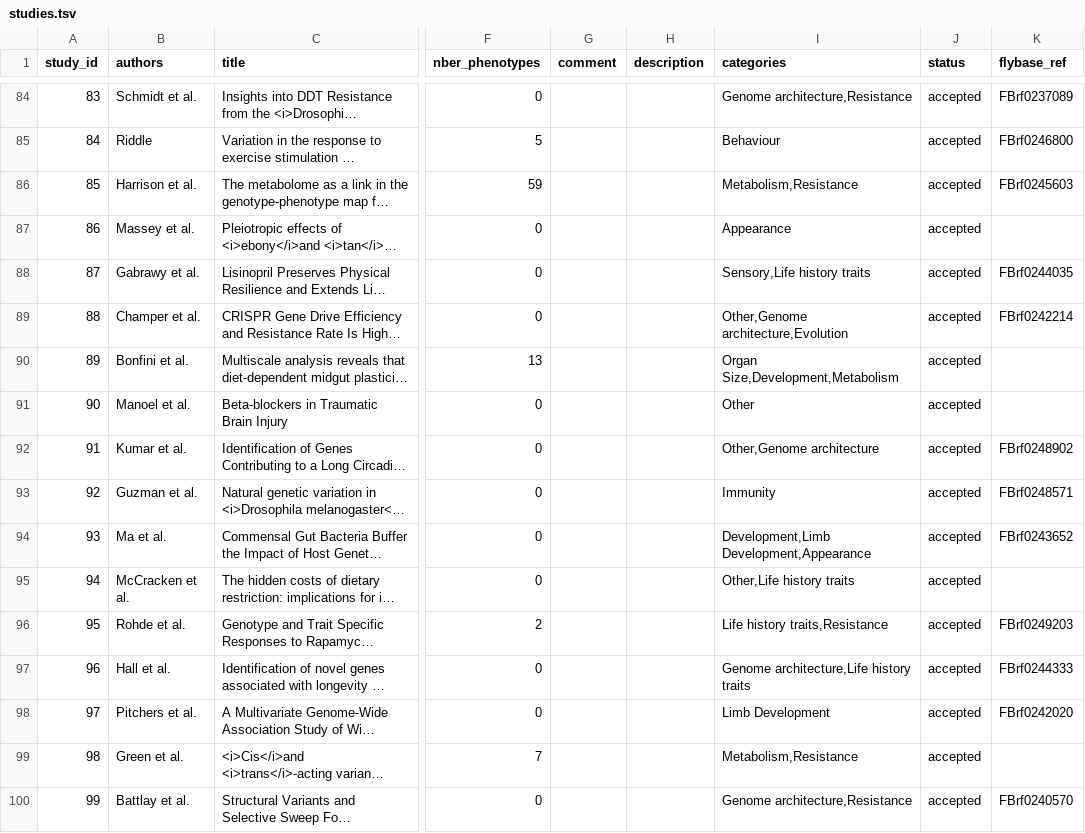
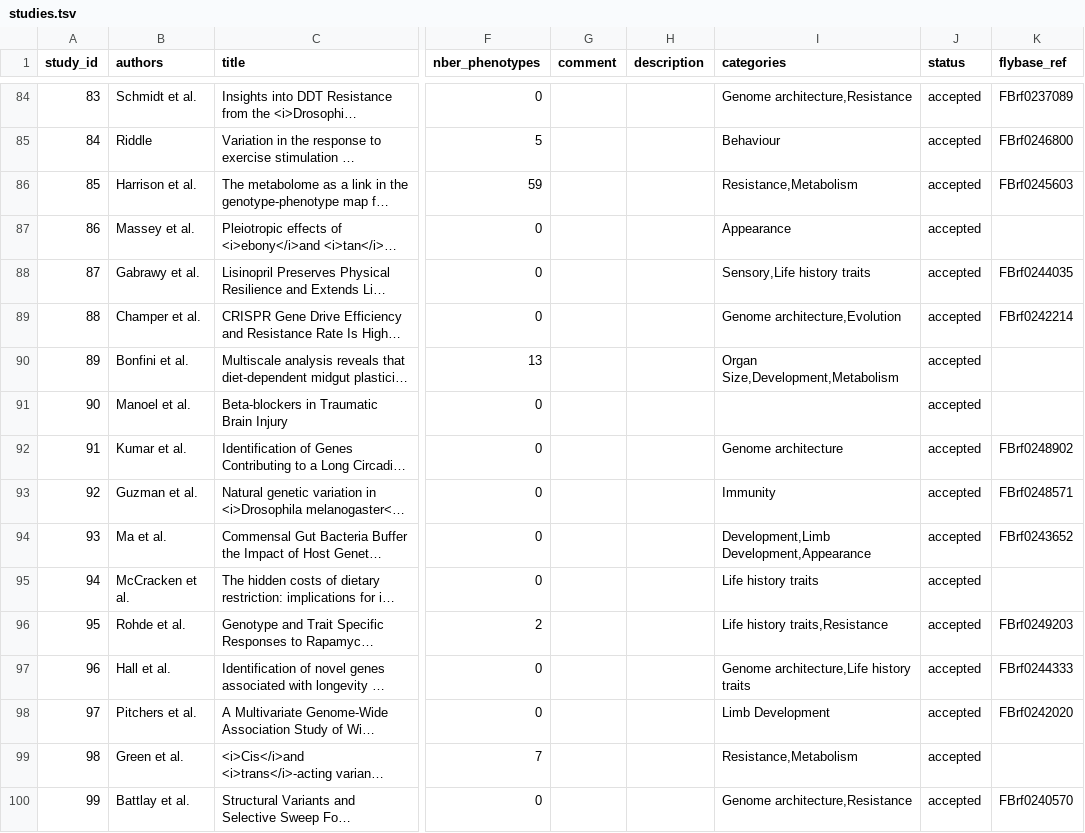
Before and after one commit to DeplanckeLab/DGRPool, a TSV file: resources/studies.tsv, drawn as a sheet; only a part is shown, gaps mark what is left out; long unchanged cells end in …; the diff covers the shown part only; the diff names each change by its address in the sheet, - before the commit and + after, or states it on an @@ line.

```diff
--- a/resources/studies.tsv
+++ b/resources/studies.tsv
-I86 (categories): Metabolism,Resistance
+I86 (categories): Resistance,Metabolism
-I89 (categories): Other,Genome architecture,Evolution
+I89 (categories): Genome architecture,Evolution
-I91 (categories): Other
+I91 (categories): (empty)
-I92 (categories): Other,Genome architecture
+I92 (categories): Genome architecture
-I95 (categories): Other,Life history traits
+I95 (categories): Life history traits
-I99 (categories): Metabolism,Resistance
+I99 (categories): Resistance,Metabolism
```
Also changed, not shown: 10 added rows and 45 edited cells elsewhere in this file, resources/dgrp_lines.tsv, 1 other file.
